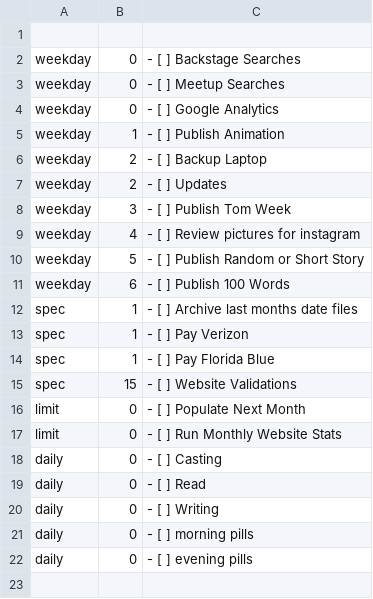
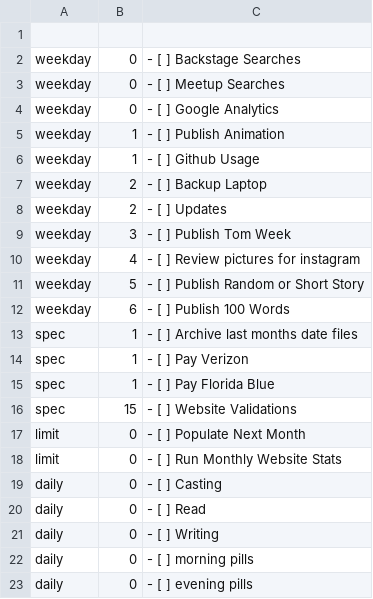
Before and after one commit to TomFlanders/popmonth, a CSV file: data.csv, drawn as a sheet.

```diff
--- a/data.csv
+++ b/data.csv
@@ -5,2 +5,3 @@ weekday,0,- [ ] Google Analytics
 weekday,1,- [ ] Publish Animation
+weekday,1,- [ ] Github Usage
 weekday,2,- [ ] Backup Laptop
```
Also changed, not shown: 1 other file.
